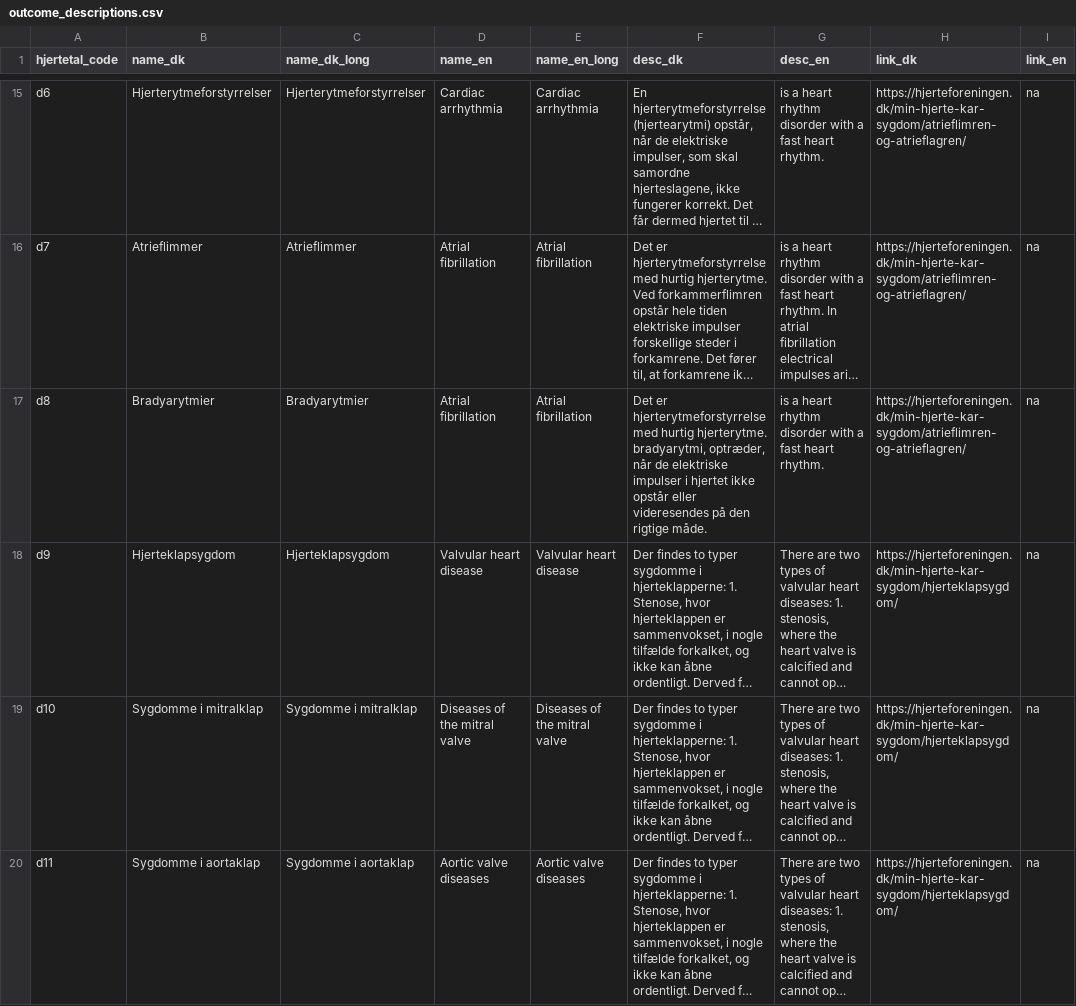
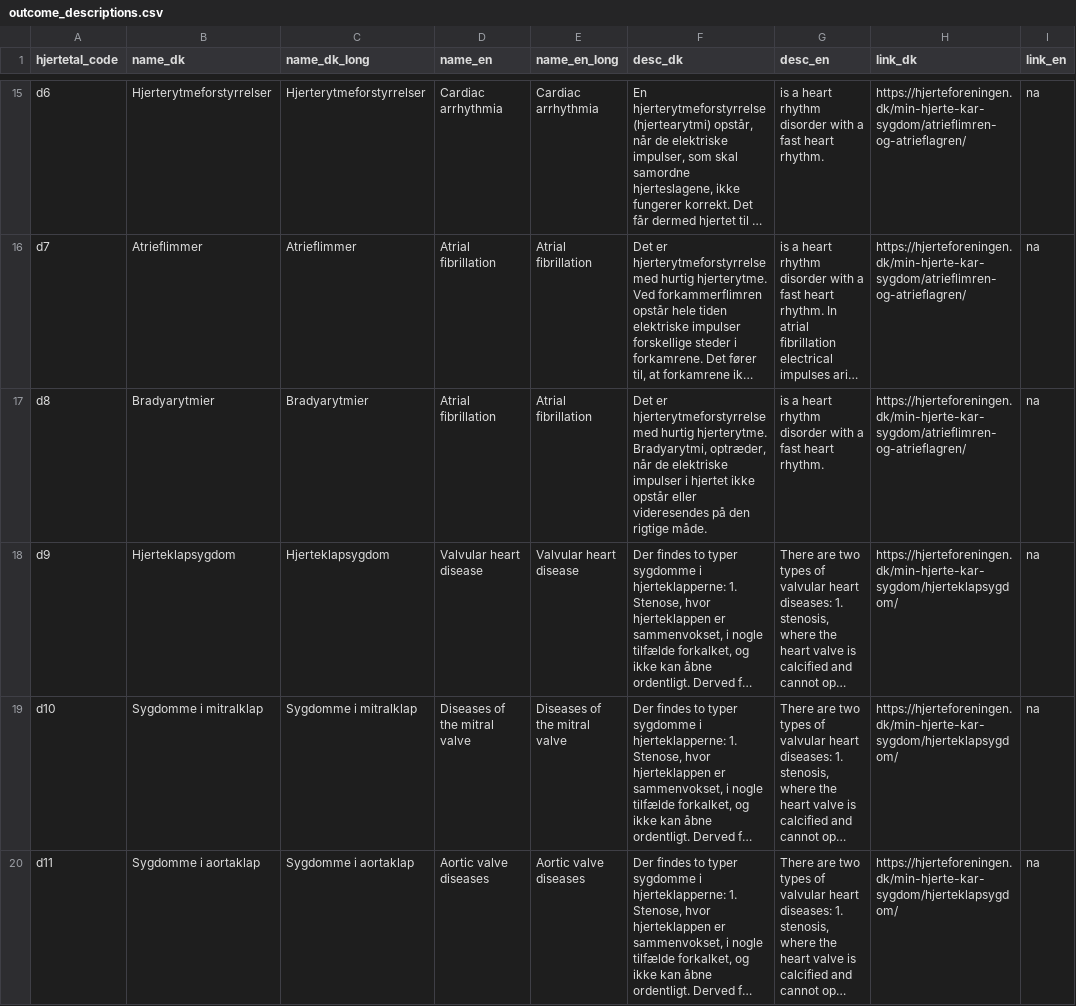
Before and after one commit to HF-Research/ht2, a CSV file: input_ui_text/outcome_descriptions.csv, drawn as a sheet; only a part is shown, gaps mark what is left out; long unchanged cells end in …; the diff covers the shown part only; the diff names each change by its address in the sheet, - before the commit and + after, or states it on an @@ line.

```diff
--- a/input_ui_text/outcome_descriptions.csv
+++ b/input_ui_text/outcome_descriptions.csv
-F17 (desc_dk): …hurtig hjerterytme. bradyarytmi, optræder, når…
+F17 (desc_dk): …hurtig hjerterytme. Bradyarytmi, optræder, når…
```
Also changed, not shown: 8 edited cells elsewhere in this file, input_ui_text/update_descriptions.csv, input_ui_text/variable_ui.csv, 30 other files.
